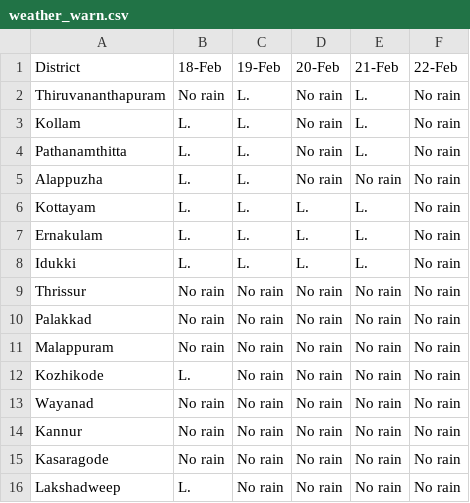
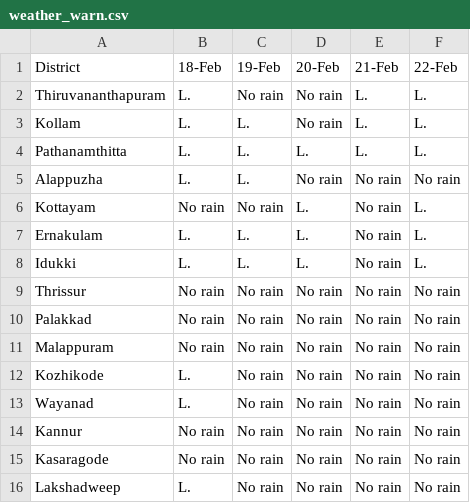
Before and after one commit to Open-Oven/kerala-weather-collector, a CSV file: data/weather_warn.csv, drawn as a sheet.

```diff
--- a/data/weather_warn.csv
+++ b/data/weather_warn.csv
@@ -1,9 +1,9 @@
 District,18-Feb,19-Feb,20-Feb,21-Feb,22-Feb
-Thiruvananthapuram,No rain,L.,No rain,L.,No rain
-Kollam,L.,L.,No rain,L.,No rain
-Pathanamthitta,L.,L.,No rain,L.,No rain
+Thiruvananthapuram,L.,No rain,No rain,L.,L.
+Kollam,L.,L.,No rain,L.,L.
+Pathanamthitta,L.,L.,L.,L.,L.
 Alappuzha,L.,L.,No rain,No rain,No rain
-Kottayam,L.,L.,L.,L.,No rain
-Ernakulam,L.,L.,L.,L.,No rain
-Idukki,L.,L.,L.,L.,No rain
+Kottayam,No rain,No rain,L.,No rain,L.
+Ernakulam,L.,L.,L.,No rain,L.
+Idukki,L.,L.,L.,No rain,L.
 Thrissur,No rain,No rain,No rain,No rain,No rain
@@ -12,3 +12,3 @@ Malappuram,No rain,No rain,No rain,No rain,No rain
 Kozhikode,L.,No rain,No rain,No rain,No rain
-Wayanad,No rain,No rain,No rain,No rain,No rain
+Wayanad,L.,No rain,No rain,No rain,No rain
 Kannur,No rain,No rain,No rain,No rain,No rain
```
Also changed, not shown: docs/data/weather_warn.csv, 3 other files.
